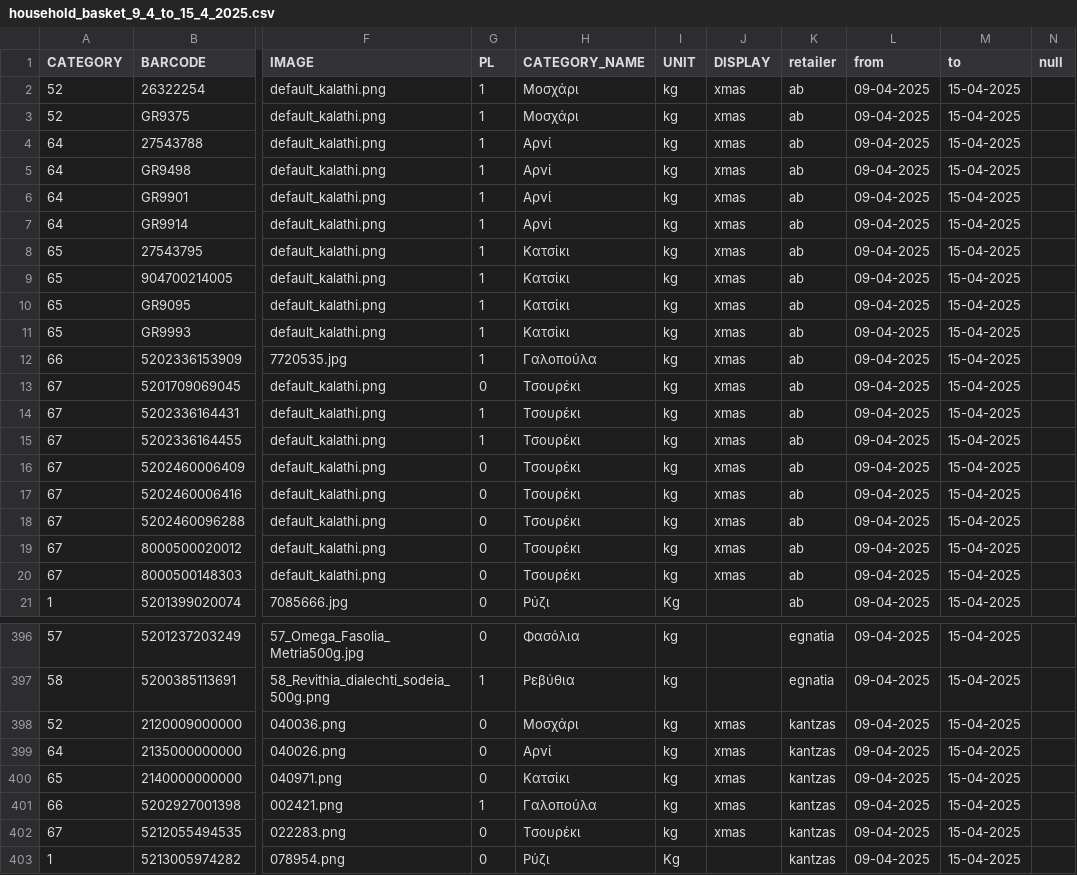
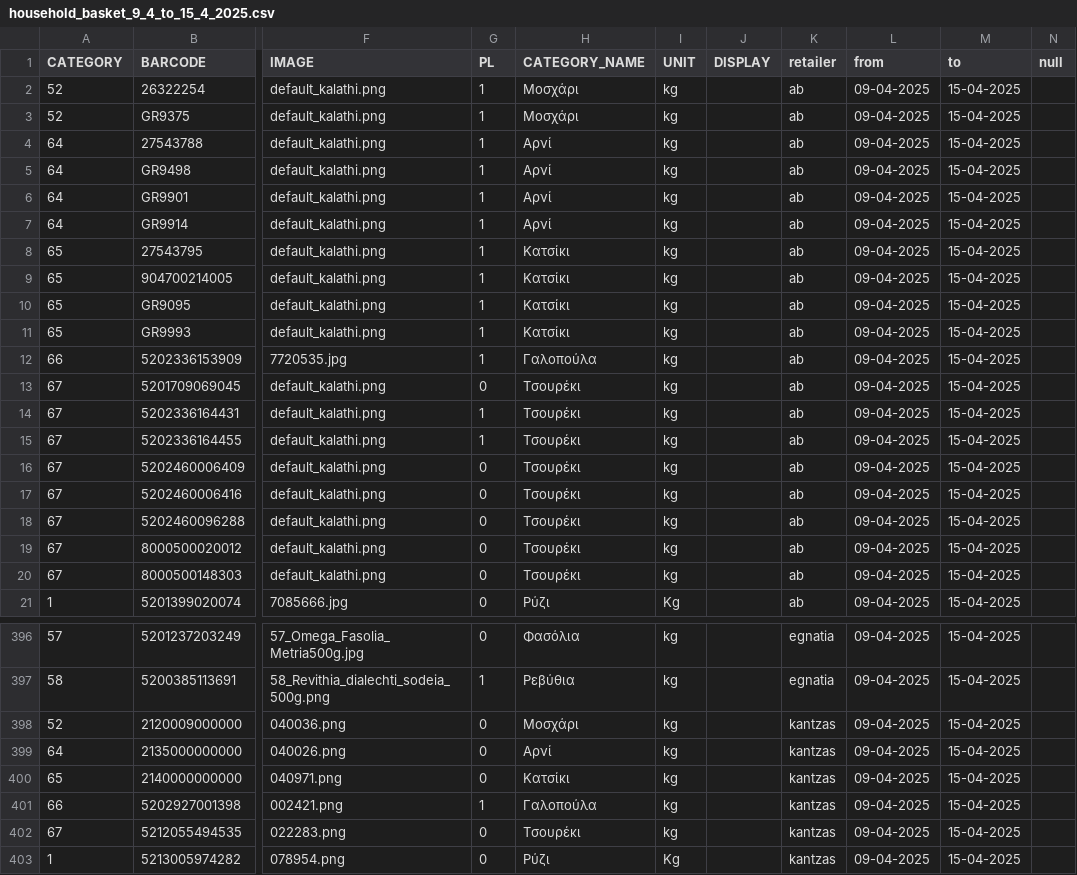
Before and after one commit to dafnikaravola/ekatanalotis, a CSV file: household_basket_9_4_to_15_4_2025.csv, drawn as a sheet; only a part is shown, gaps mark what is left out; the diff covers the shown part only; the diff names each change by its address in the sheet, - before the commit and + after, or states it on an @@ line.

```diff
--- a/household_basket_9_4_to_15_4_2025.csv
+++ b/household_basket_9_4_to_15_4_2025.csv
-J2:J20 (DISPLAY): xmas
+J2:J20 (DISPLAY): (empty)
-J398:J402 (DISPLAY): xmas
+J398:J402 (DISPLAY): (empty)
```
Also changed, not shown: 70 edited cells elsewhere in this file, 1 other file.
